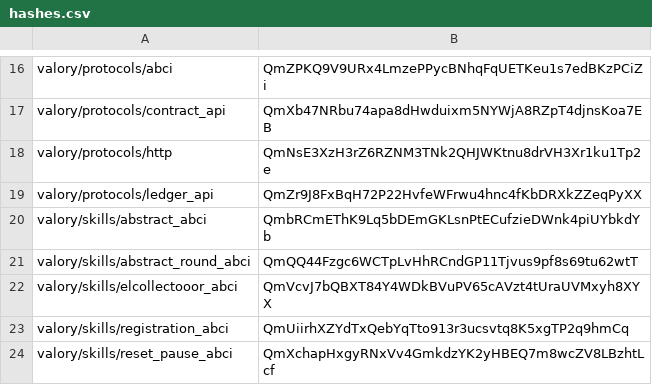
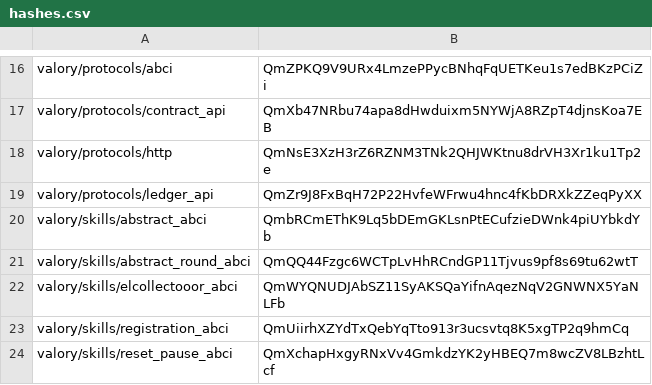
Before and after one commit to valory-xyz/agent-academy-1, a CSV file: packages/hashes.csv, drawn as a sheet; only a part is shown, gaps mark what is left out.

```diff
--- a/packages/hashes.csv
+++ b/packages/hashes.csv
@@ -21,3 +21,3 @@ valory/skills/abstract_abci,QmbRCmEThK9Lq5bDEmGKLsnPtECufzieDWnk4piUYbkdYb
 valory/skills/abstract_round_abci,QmQQ44Fzgc6WCTpLvHhRCndGP11Tjvus9pf8s69tu62wtT
-valory/skills/elcollectooor_abci,QmVcvJ7bQBXT84Y4WDkBVuPV65cAVzt4tUraUVMxyh8XYX
+valory/skills/elcollectooor_abci,QmWYQNUDJAbSZ11SyAKSQaYifnAqezNqV2GNWNX5YaNLFb
 valory/skills/registration_abci,QmUiirhXZYdTxQebYqTto913r3ucsvtq8K5xgTP2q9hmCq
```
Also changed, not shown: 1 other file.
